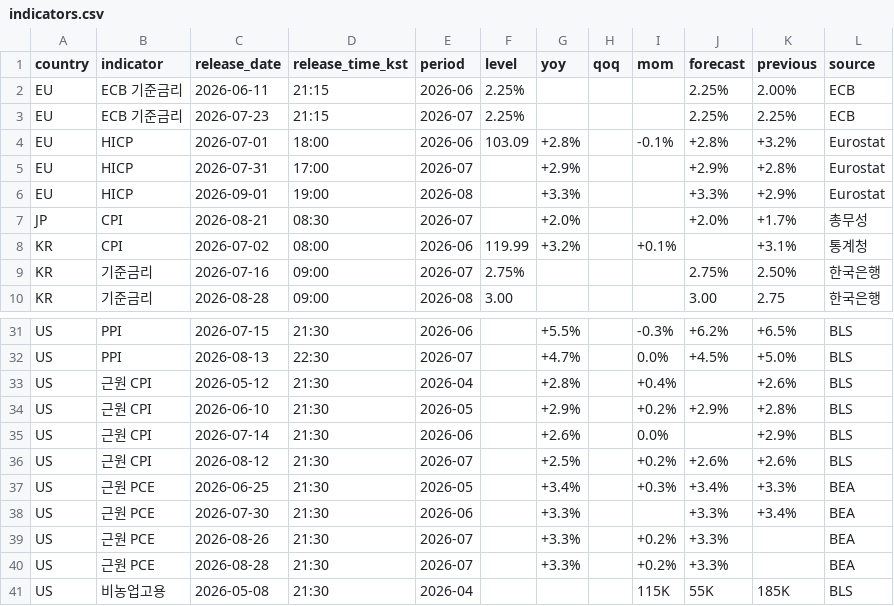
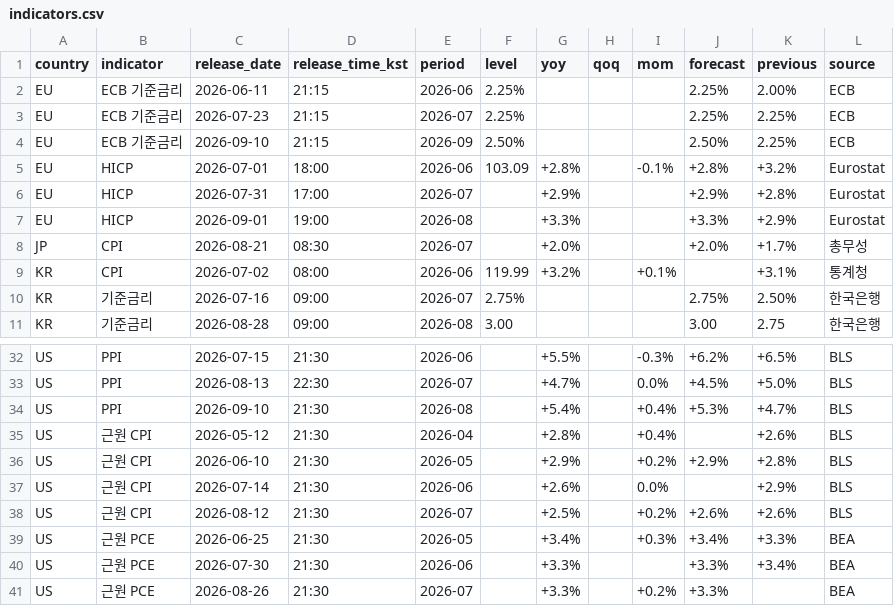
Before and after one commit to JusungR/personal-briefing, a CSV file: archive/indicators.csv, drawn as a sheet; only a part is shown, gaps mark what is left out; the shorter side is filled out with more unchanged rows; the diff names each change by its address in the sheet, - before the commit and + after, or states it on an @@ line.

```diff
--- a/archive/indicators.csv
+++ b/archive/indicators.csv
+row 4: EU | ECB 기준금리 | 2026-09-10 | 21:15 | 2026-09 | 2.50% |  |  |  | 2.50% | 2.25% | ECB
+row 34: US | PPI | 2026-09-10 | 21:30 | 2026-08 |  | +5.4% |  | +0.4% | +5.3% | +4.7% | BLS
```
Also changed, not shown: 1 other file.
